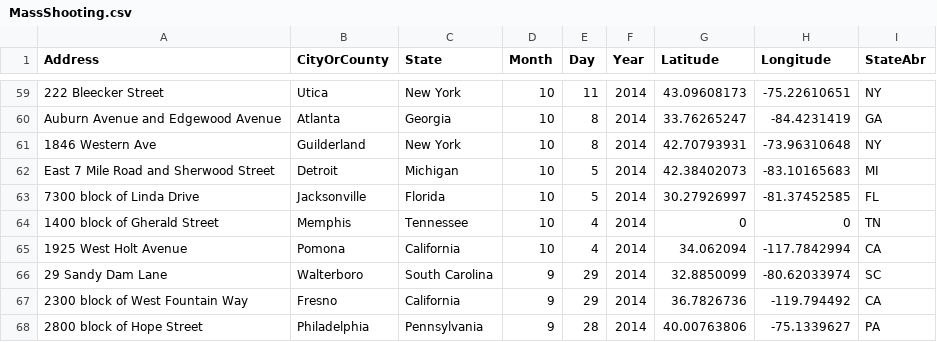
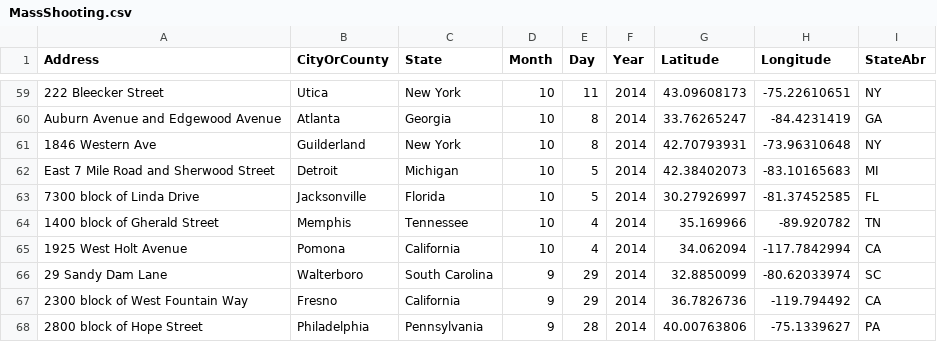
Before and after one commit to LeonardoDeQuirm/LeonardoDeQuirm.github.io, a CSV file: MassShooting.csv, drawn as a sheet; only a part is shown, gaps mark what is left out.

```diff
--- a/MassShooting.csv
+++ b/MassShooting.csv
@@ -63,3 +63,3 @@ East 7 Mile Road and Sherwood Street,Detroit,Michigan,10,5,2014,42.38402073,-83.
 7300 block of Linda Drive,Jacksonville,Florida,10,5,2014,30.27926997,-81.37452585,FL
-1400 block of Gherald Street,Memphis,Tennessee,10,4,2014,0,0,TN
+1400 block of Gherald Street,Memphis,Tennessee,10,4,2014,35.169966,-89.920782,TN
 1925 West Holt Avenue ,Pomona,California,10,4,2014,34.062094,-117.7842994,CA
```
Also changed, not shown: 1 other file.
